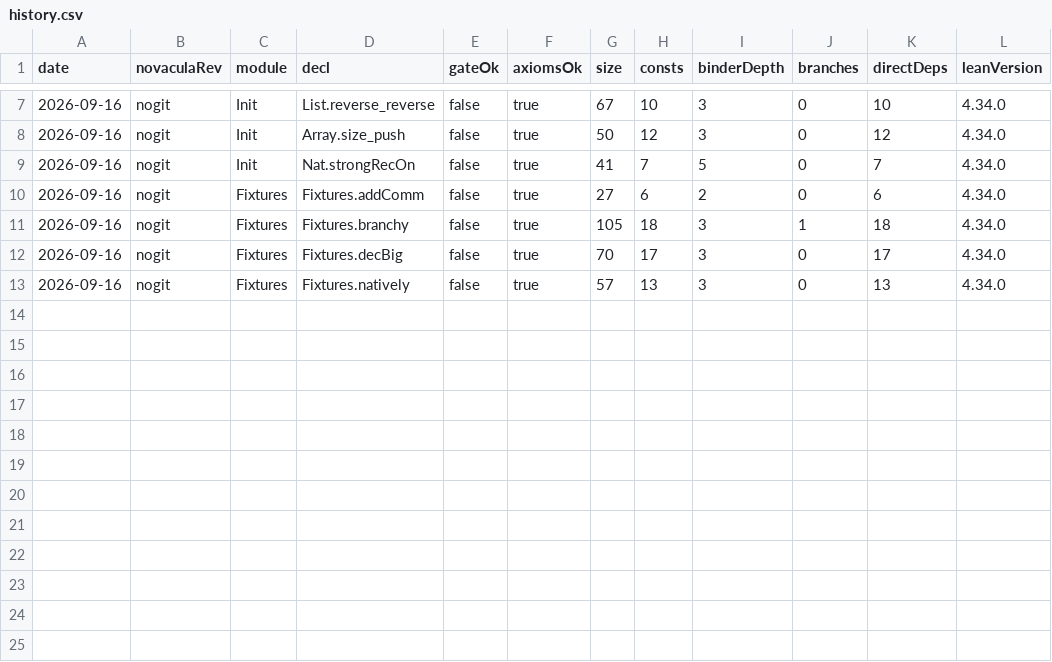
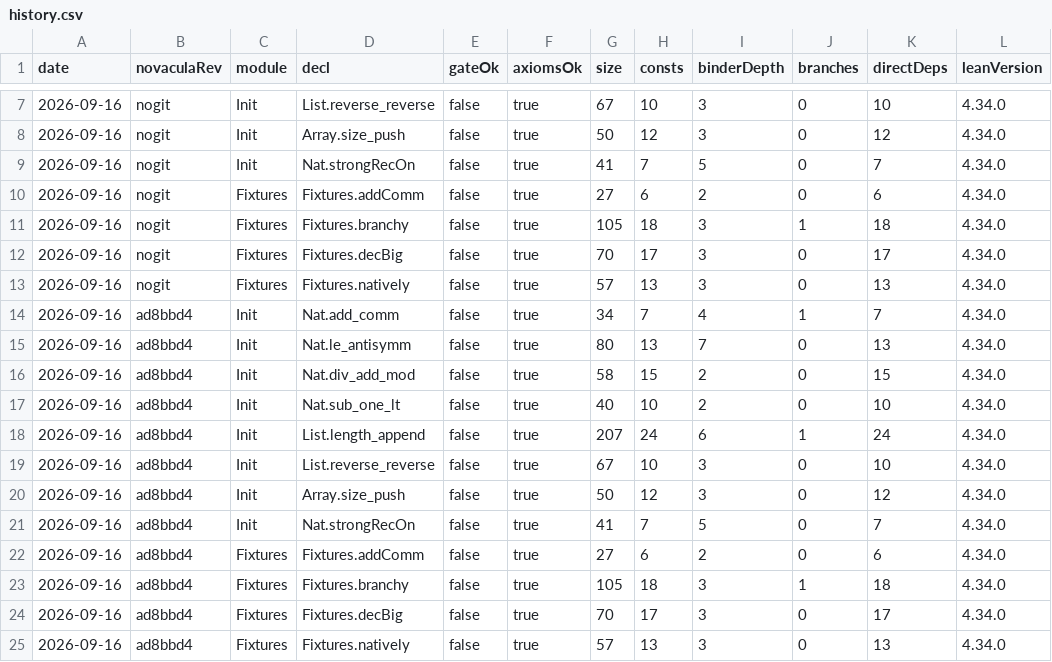
Before and after one commit to RianKoja/novacula, a CSV file: data/history.csv, drawn as a sheet; only a part is shown, gaps mark what is left out.

Commit message:
track: 2026-09-16 on Lean 4.34.0

```diff
--- a/data/history.csv
+++ b/data/history.csv
@@ -13 +13,13 @@ date,novaculaRev,module,decl,gateOk,axiomsOk,size,consts,binderDepth,branches,di
 2026-09-16,nogit,Fixtures,Fixtures.natively,false,true,57,13,3,0,13,4.34.0
+2026-09-16,ad8bbd4,Init,Nat.add_comm,false,true,34,7,4,1,7,4.34.0
+2026-09-16,ad8bbd4,Init,Nat.le_antisymm,false,true,80,13,7,0,13,4.34.0
+2026-09-16,ad8bbd4,Init,Nat.div_add_mod,false,true,58,15,2,0,15,4.34.0
+2026-09-16,ad8bbd4,Init,Nat.sub_one_lt,false,true,40,10,2,0,10,4.34.0
+2026-09-16,ad8bbd4,Init,List.length_append,false,true,207,24,6,1,24,4.34.0
+2026-09-16,ad8bbd4,Init,List.reverse_reverse,false,true,67,10,3,0,10,4.34.0
+2026-09-16,ad8bbd4,Init,Array.size_push,false,true,50,12,3,0,12,4.34.0
+2026-09-16,ad8bbd4,Init,Nat.strongRecOn,false,true,41,7,5,0,7,4.34.0
+2026-09-16,ad8bbd4,Fixtures,Fixtures.addComm,false,true,27,6,2,0,6,4.34.0
+2026-09-16,ad8bbd4,Fixtures,Fixtures.branchy,false,true,105,18,3,1,18,4.34.0
+2026-09-16,ad8bbd4,Fixtures,Fixtures.decBig,false,true,70,17,3,0,17,4.34.0
+2026-09-16,ad8bbd4,Fixtures,Fixtures.natively,false,true,57,13,3,0,13,4.34.0
```
